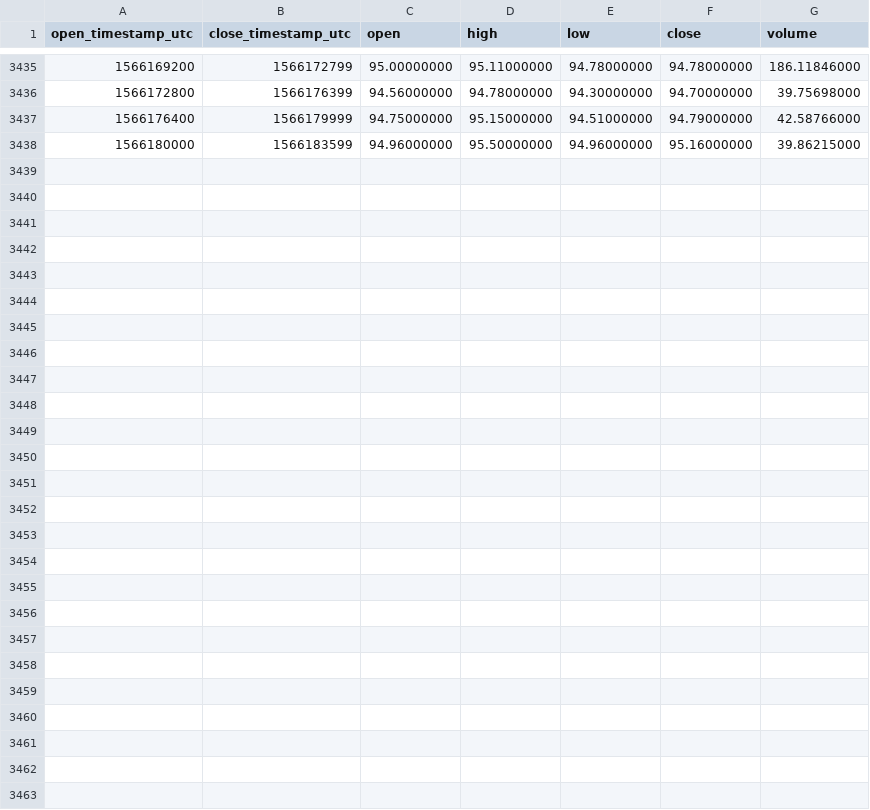
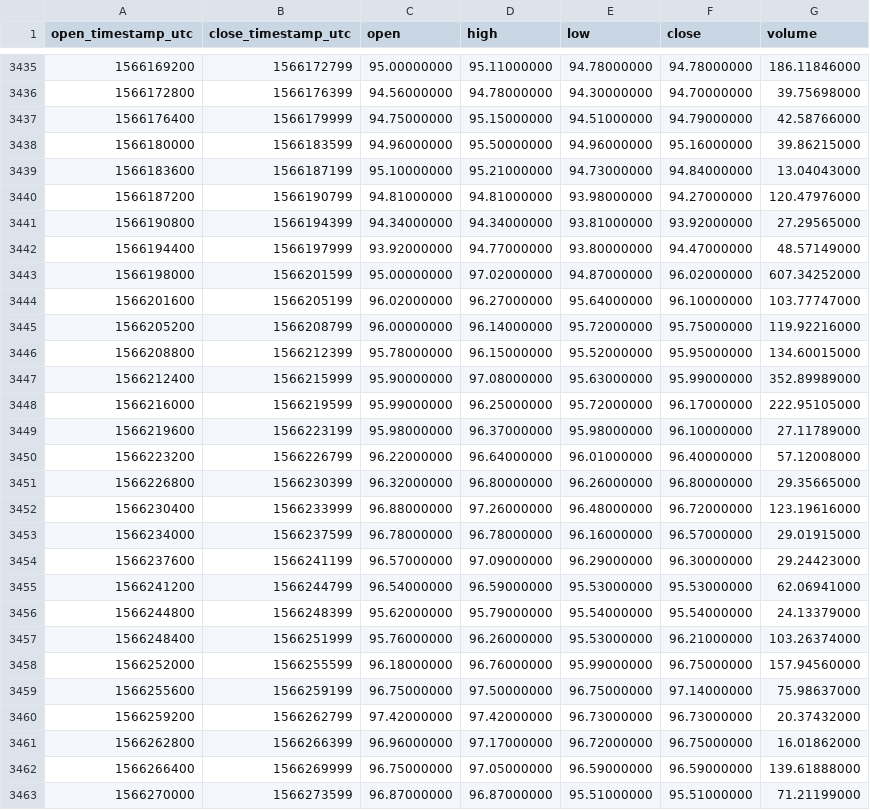
Before and after one commit to cryptobigbro/binance-DASHUSDT, a CSV file: binance-DASHUSDT-1h.csv, drawn as a sheet; only a part is shown, gaps mark what is left out; the diff names each change by its address in the sheet, - before the commit and + after, or states it on an @@ line.

Commit message:
Update OHLCV data.

```diff
--- a/binance-DASHUSDT-1h.csv
+++ b/binance-DASHUSDT-1h.csv
+row 3439: 1566183600 | 1566187199 | 95.10000000 | 95.21000000 | 94.73000000 | 94.84000000 | 13.04043000
+row 3440: 1566187200 | 1566190799 | 94.81000000 | 94.81000000 | 93.98000000 | 94.27000000 | 120.47976000
+row 3441: 1566190800 | 1566194399 | 94.34000000 | 94.34000000 | 93.81000000 | 93.92000000 | 27.29565000
+row 3442: 1566194400 | 1566197999 | 93.92000000 | 94.77000000 | 93.80000000 | 94.47000000 | 48.57149000
+row 3443: 1566198000 | 1566201599 | 95.00000000 | 97.02000000 | 94.87000000 | 96.02000000 | 607.34252000
+row 3444: 1566201600 | 1566205199 | 96.02000000 | 96.27000000 | 95.64000000 | 96.10000000 | 103.77747000
+row 3445: 1566205200 | 1566208799 | 96.00000000 | 96.14000000 | 95.72000000 | 95.75000000 | 119.92216000
+row 3446: 1566208800 | 1566212399 | 95.78000000 | 96.15000000 | 95.52000000 | 95.95000000 | 134.60015000
+row 3447: 1566212400 | 1566215999 | 95.90000000 | 97.08000000 | 95.63000000 | 95.99000000 | 352.89989000
+row 3448: 1566216000 | 1566219599 | 95.99000000 | 96.25000000 | 95.72000000 | 96.17000000 | 222.95105000
+row 3449: 1566219600 | 1566223199 | 95.98000000 | 96.37000000 | 95.98000000 | 96.10000000 | 27.11789000
+row 3450: 1566223200 | 1566226799 | 96.22000000 | 96.64000000 | 96.01000000 | 96.40000000 | 57.12008000
+row 3451: 1566226800 | 1566230399 | 96.32000000 | 96.80000000 | 96.26000000 | 96.80000000 | 29.35665000
+row 3452: 1566230400 | 1566233999 | 96.88000000 | 97.26000000 | 96.48000000 | 96.72000000 | 123.19616000
+row 3453: 1566234000 | 1566237599 | 96.78000000 | 96.78000000 | 96.16000000 | 96.57000000 | 29.01915000
+row 3454: 1566237600 | 1566241199 | 96.57000000 | 97.09000000 | 96.29000000 | 96.30000000 | 29.24423000
+row 3455: 1566241200 | 1566244799 | 96.54000000 | 96.59000000 | 95.53000000 | 95.53000000 | 62.06941000
+row 3456: 1566244800 | 1566248399 | 95.62000000 | 95.79000000 | 95.54000000 | 95.54000000 | 24.13379000
+row 3457: 1566248400 | 1566251999 | 95.76000000 | 96.26000000 | 95.53000000 | 96.21000000 | 103.26374000
+row 3458: 1566252000 | 1566255599 | 96.18000000 | 96.76000000 | 95.99000000 | 96.75000000 | 157.94560000
+row 3459: 1566255600 | 1566259199 | 96.75000000 | 97.50000000 | 96.75000000 | 97.14000000 | 75.98637000
+row 3460: 1566259200 | 1566262799 | 97.42000000 | 97.42000000 | 96.73000000 | 96.73000000 | 20.37432000
+row 3461: 1566262800 | 1566266399 | 96.96000000 | 97.17000000 | 96.72000000 | 96.75000000 | 16.01862000
+row 3462: 1566266400 | 1566269999 | 96.75000000 | 97.05000000 | 96.59000000 | 96.59000000 | 139.61888000
+row 3463: 1566270000 | 1566273599 | 96.87000000 | 96.87000000 | 95.51000000 | 95.51000000 | 71.21199000
```
Also changed, not shown: binance-DASHUSDT-1d.csv.
